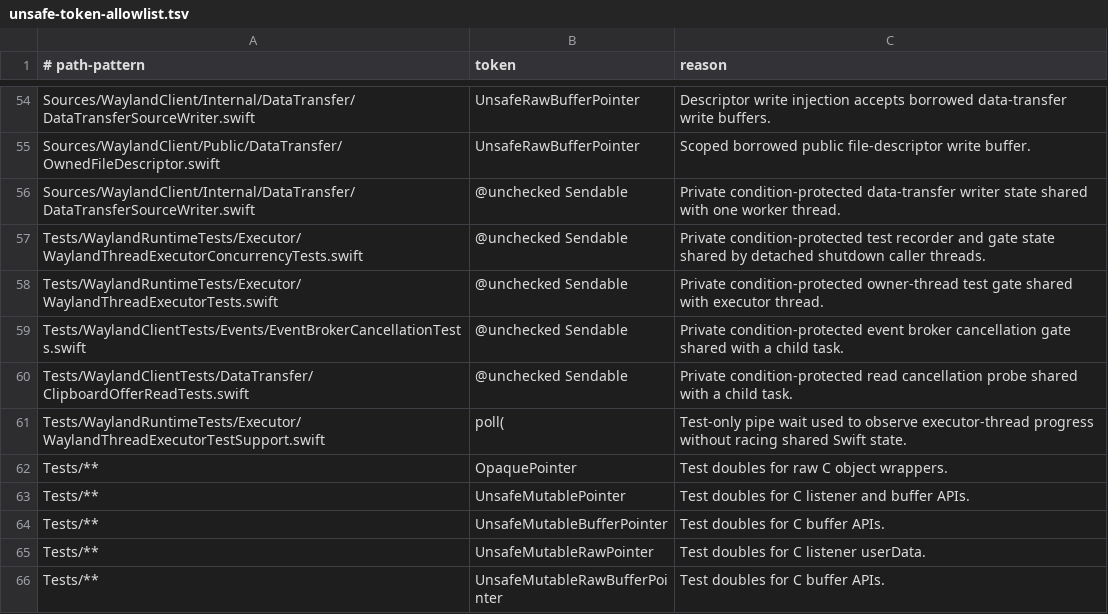
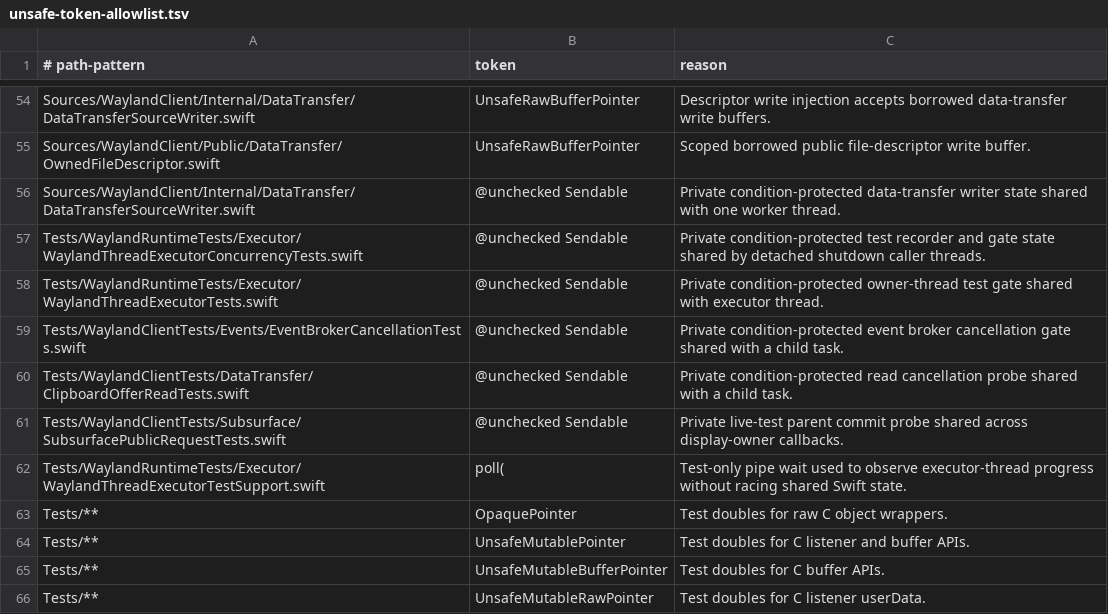
Before and after one commit to conxlgtm/WaylandClientKit, a TSV file: scripts/safety/unsafe-token-allowlist.tsv, drawn as a sheet; only a part is shown, gaps mark what is left out; the shorter side is filled out with more unchanged rows; the diff names each change by its address in the sheet, - before the commit and + after, or states it on an @@ line.

Commit message:
Allowlist subsurface test probe

```diff
--- a/scripts/safety/unsafe-token-allowlist.tsv
+++ b/scripts/safety/unsafe-token-allowlist.tsv
+row 61: Tests/WaylandClientTests/Subsurface/SubsurfacePublicRequestTests.swift | @unchecked Sendable | Private live-test parent commit probe shared across display-owner callbacks.
```
Also changed, not shown: 1 other file.
